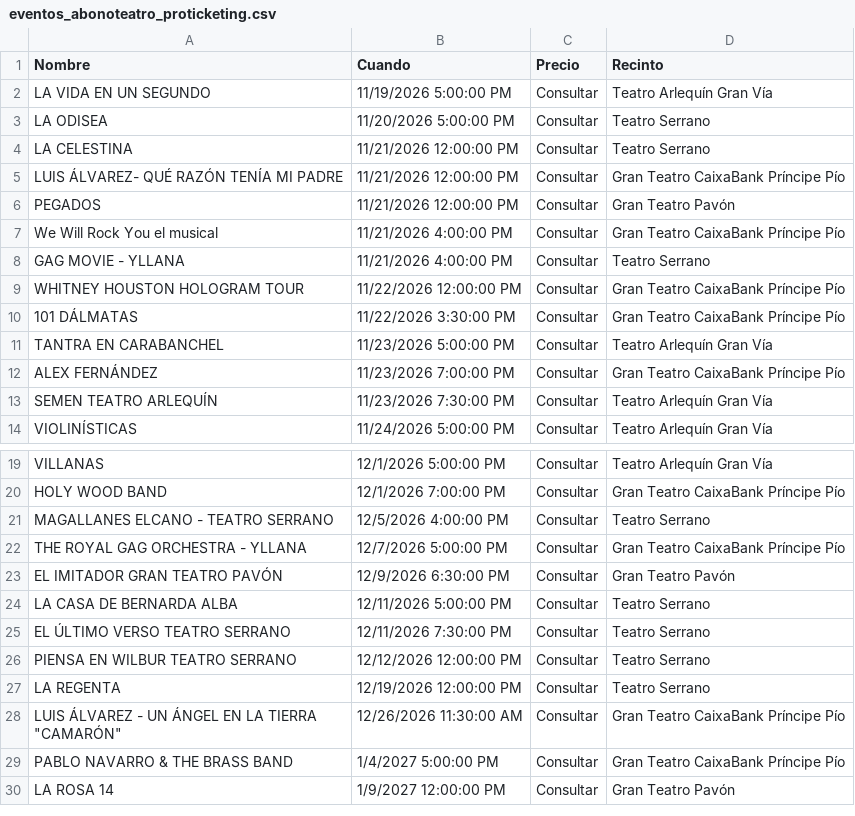
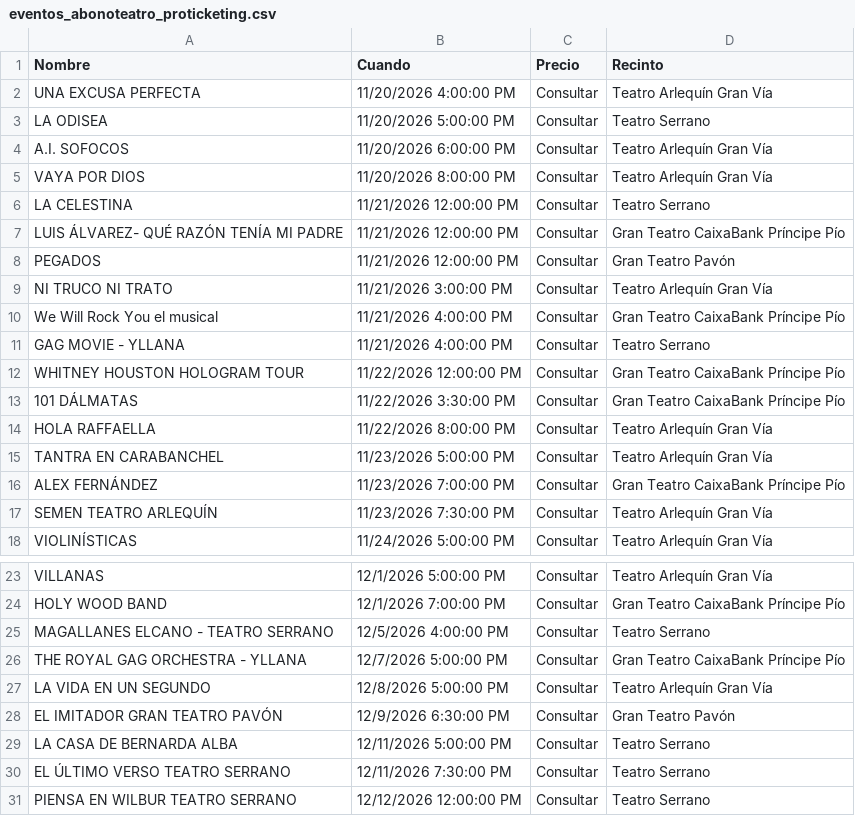
Before and after one commit to valonsot/Proticketing, a CSV file: eventos_abonoteatro_proticketing.csv, drawn as a sheet; only a part is shown, gaps mark what is left out; the shorter side is filled out with more unchanged rows.

```diff
--- a/eventos_abonoteatro_proticketing.csv
+++ b/eventos_abonoteatro_proticketing.csv
@@ -1,4 +1,6 @@
 "Nombre";"Cuando";"Precio";"Recinto"
-"LA VIDA EN UN SEGUNDO";"11/19/2026 5:00:00 PM";"Consultar";"Teatro Arlequín Gran Vía"
+"UNA EXCUSA PERFECTA";"11/20/2026 4:00:00 PM";"Consultar";"Teatro Arlequín Gran Vía"
 "LA ODISEA";"11/20/2026 5:00:00 PM";"Consultar";"Teatro Serrano"
+"A.I. SOFOCOS";"11/20/2026 6:00:00 PM";"Consultar";"Teatro Arlequín Gran Vía"
+"VAYA POR DIOS";"11/20/2026 8:00:00 PM";"Consultar";"Teatro Arlequín Gran Vía"
 "LA CELESTINA";"11/21/2026 12:00:00 PM";"Consultar";"Teatro Serrano"
@@ -6,2 +8,3 @@
 "PEGADOS";"11/21/2026 12:00:00 PM";"Consultar";"Gran Teatro Pavón"
+"NI TRUCO NI TRATO";"11/21/2026 3:00:00 PM";"Consultar";"Teatro Arlequín Gran Vía"
 "We Will Rock You el musical";"11/21/2026 4:00:00 PM";"Consultar";"Gran Teatro CaixaBank Príncipe Pío"
@@ -10,2 +13,3 @@
 "101 DÁLMATAS";"11/22/2026 3:30:00 PM";"Consultar";"Gran Teatro CaixaBank Príncipe Pío"
+"HOLA RAFFAELLA";"11/22/2026 8:00:00 PM";"Consultar";"Teatro Arlequín Gran Vía"
 "TANTRA EN CARABANCHEL";"11/23/2026 5:00:00 PM";"Consultar";"Teatro Arlequín Gran Vía"
@@ -22,2 +26,3 @@
 "THE ROYAL GAG ORCHESTRA - YLLANA";"12/7/2026 5:00:00 PM";"Consultar";"Gran Teatro CaixaBank Príncipe Pío"
+"LA VIDA EN UN SEGUNDO";"12/8/2026 5:00:00 PM";"Consultar";"Teatro Arlequín Gran Vía"
 "EL IMITADOR GRAN TEATRO PAVÓN";"12/9/2026 6:30:00 PM";"Consultar";"Gran Teatro Pavón"
```
